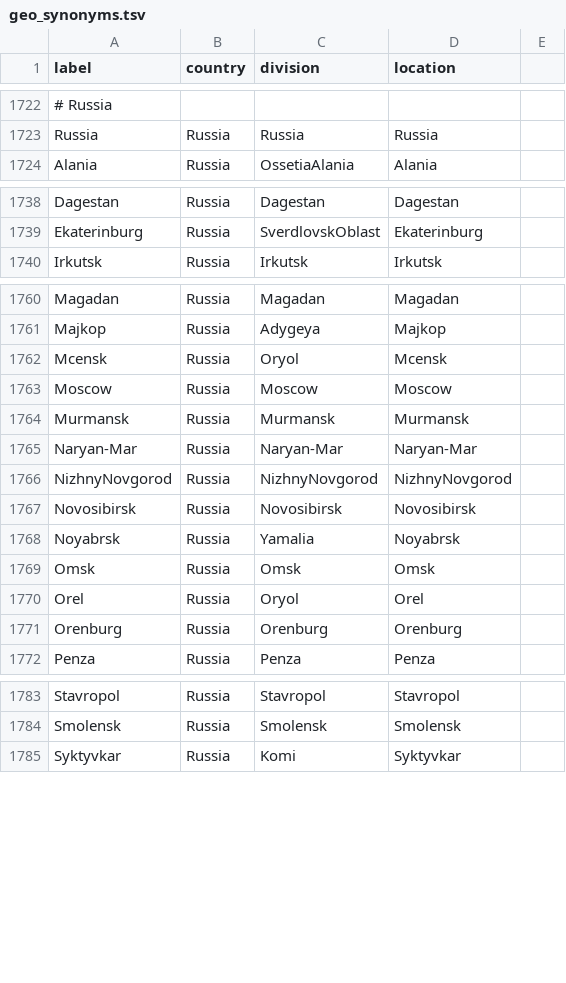
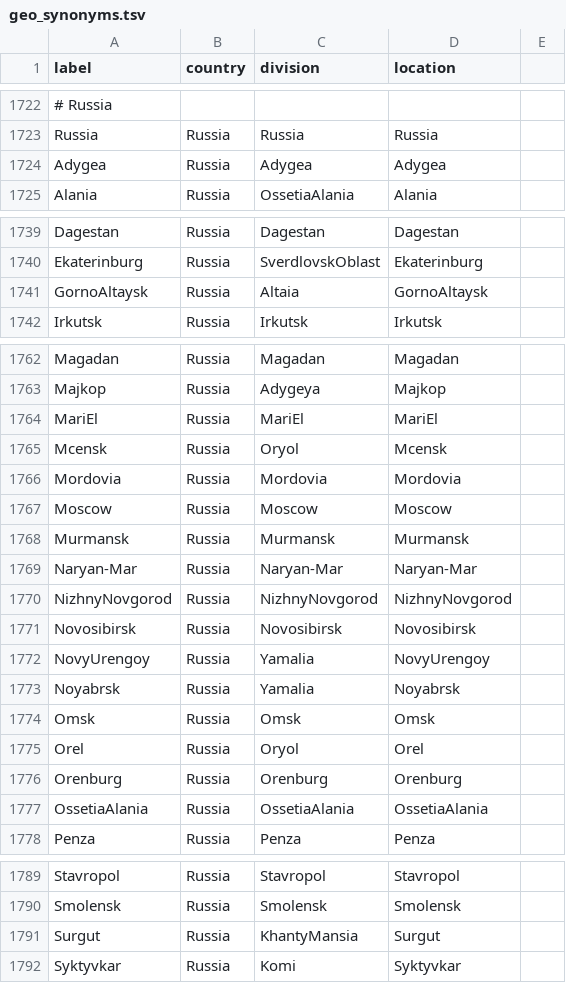
Before and after one commit to nextstrain/fauna, a TSV file: source-data/geo_synonyms.tsv, drawn as a sheet; only a part is shown, gaps mark what is left out; the diff covers the shown part only; the diff names each change by its address in the sheet, - before the commit and + after, or states it on an @@ line.

Commit message:
Update locations in geo_synonyms and flu_fix_location_label

```diff
--- a/source-data/geo_synonyms.tsv
+++ b/source-data/geo_synonyms.tsv
+row 1724: Adygea | Russia | Adygea | Adygea
+row 1741: GornoAltaysk | Russia | Altaia | GornoAltaysk
+row 1764: MariEl | Russia | MariEl | MariEl
+row 1766: Mordovia | Russia | Mordovia | Mordovia
+row 1772: NovyUrengoy | Russia | Yamalia | NovyUrengoy
+row 1777: OssetiaAlania | Russia | OssetiaAlania | OssetiaAlania
+row 1791: Surgut | Russia | KhantyMansia | Surgut
```
Also changed, not shown: 1 added row elsewhere in this file, source-data/flu_fix_location_label.tsv, source-data/geo_lat_long.tsv.
